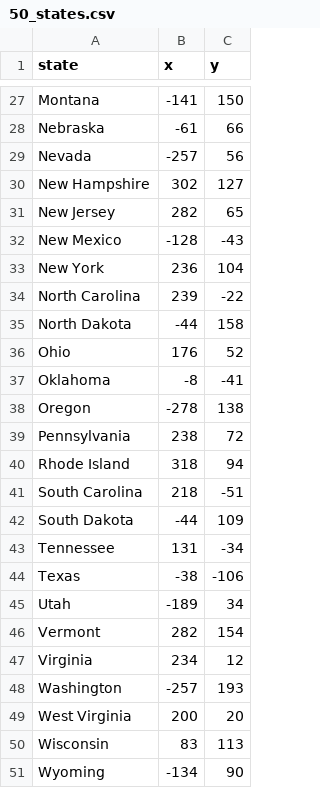
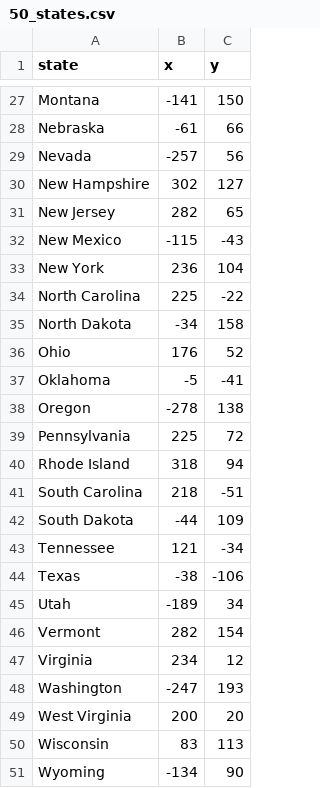
Before and after one commit to Reny8/U.S.-States-Game, a CSV file: 50_states.csv, drawn as a sheet; only a part is shown, gaps mark what is left out; the diff covers the shown part only.

```diff
--- a/50_states.csv
+++ b/50_states.csv
@@ -31,10 +31,10 @@ New Hampshire,302,127
 New Jersey,282,65
-New Mexico,-128,-43
+New Mexico,-115,-43
 New York,236,104
-North Carolina,239,-22
-North Dakota,-44,158
+North Carolina,225,-22
+North Dakota,-34,158
 Ohio,176,52
-Oklahoma,-8,-41
+Oklahoma,-5,-41
 Oregon,-278,138
-Pennsylvania,238,72
+Pennsylvania,225,72
 Rhode Island,318,94
@@ -42,3 +42,3 @@ South Carolina,218,-51
 South Dakota,-44,109
-Tennessee,131,-34
+Tennessee,121,-34
 Texas,-38,-106
@@ -47,3 +47,3 @@ Vermont,282,154
 Virginia,234,12
-Washington,-257,193
+Washington,-247,193
 West Virginia,200,20
```
Also changed, not shown: 7 edited cells elsewhere in this file, 1 other file.
